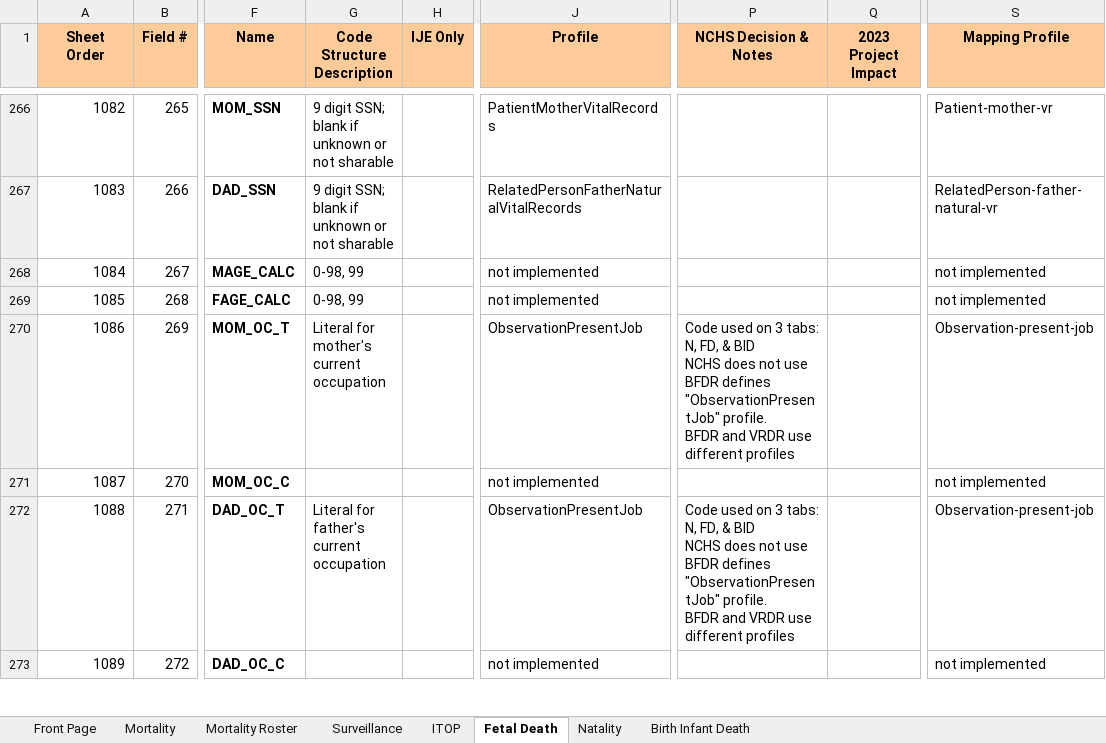
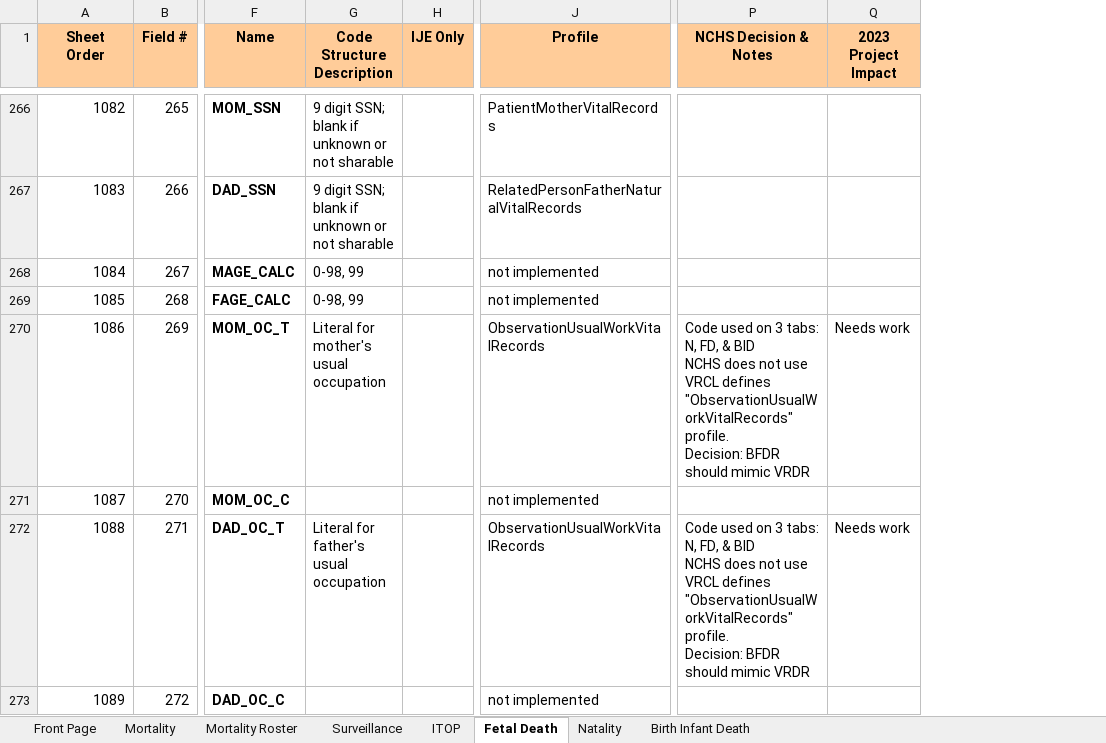
Before and after one commit to HL7/fhir-bfdr, an Excel workbook: input/images/IJE_File_Layouts_and_FHIR_Mapping_24-06-21.xlsx, sheet Fetal Death, drawn as a sheet; only a part is shown, gaps mark what is left out; values as stored, in another font and other column widths than the file's, no borders; ↵ is a line break in a cell; the diff covers the shown part only; the diff names each change by its address in the sheet, - before the commit and + after, or states it on an @@ line.

```diff
--- a/input/images/IJE_File_Layouts_and_FHIR_Mapping_24-06-21.xlsx (sheet Fetal Death)
+++ b/input/images/IJE_File_Layouts_and_FHIR_Mapping_24-06-21.xlsx (sheet Fetal Death)
-column S (Mapping Profile), rows 266-273: Patient-mother-vr | RelatedPerson-father-natural-vr | not implemented | not implemented | Observation-present-job | not implemented | Observation-present-job | not implemented
-G270 (Code Structure Description): Literal for mother's current occupation
+G270 (Code Structure Description): Literal for mother's usual occupation
-J270 (Profile): ObservationPresentJob
+J270 (Profile): ObservationUsualWorkVitalRecords
-P270 (NCHS Decision & Notes): …not use ↵ BFDR defines "ObservationPresentJob" profile. ↵ BFDR and VRDR use different profiles
+P270 (NCHS Decision & Notes): …not use ↵ VRCL defines "ObservationUsualWorkVitalRecords" profile. ↵ Decision: BFDR should mimic VRDR
-Q270 (2023 Project Impact): (empty)
+Q270 (2023 Project Impact): Needs work
-G272 (Code Structure Description): Literal for father's current occupation
+G272 (Code Structure Description): Literal for father's usual occupation
-J272 (Profile): ObservationPresentJob
+J272 (Profile): ObservationUsualWorkVitalRecords
-P272 (NCHS Decision & Notes): …not use ↵ BFDR defines "ObservationPresentJob" profile. ↵ BFDR and VRDR use different profiles
+P272 (NCHS Decision & Notes): …not use ↵ VRCL defines "ObservationUsualWorkVitalRecords" profile. ↵ Decision: BFDR should mimic VRDR
-Q272 (2023 Project Impact): (empty)
+Q272 (2023 Project Impact): Needs work
```
Also changed, not shown: 8 edited cells elsewhere in this sheet, sheet Mortality, sheet Natality, sheet Mortality Roster, sheet Surveillance, sheet ITOP, sheet Birth Infant Death.
